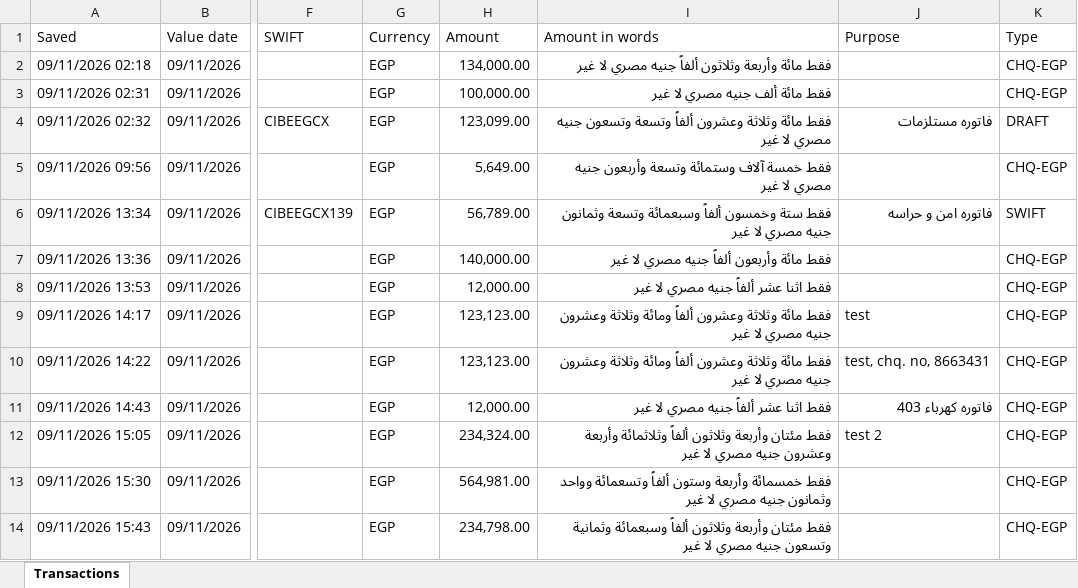
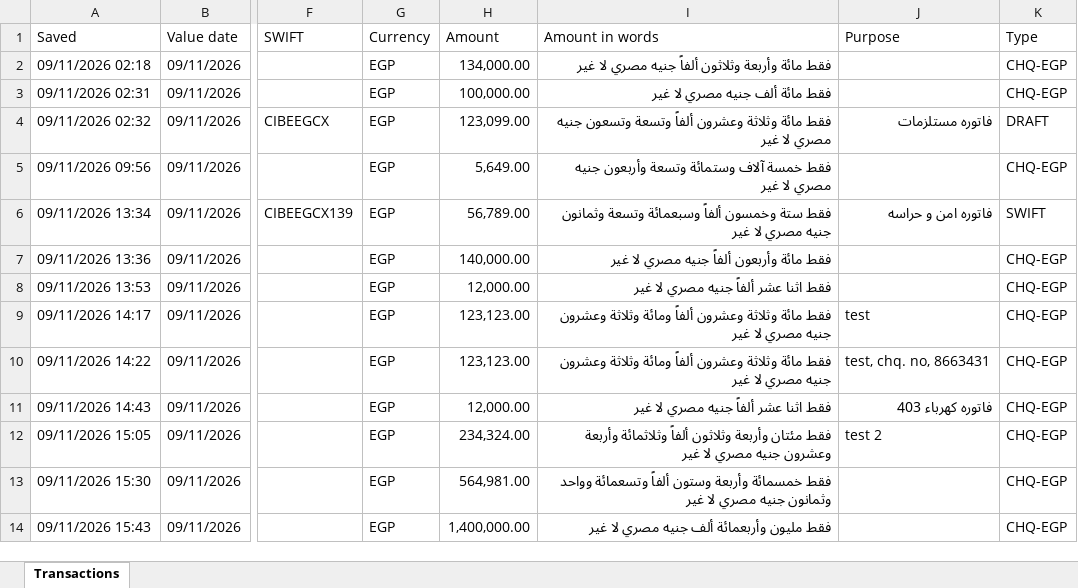
Before and after one commit to ahmedm838/bank-forms, an Excel workbook: data/Transactions.xlsx, sheet Transactions, drawn as a sheet; only a part is shown, gaps mark what is left out; values as stored, in another font and other column widths than the file's, no borders; the diff names each change by its address in the sheet, - before the commit and + after, or states it on an @@ line.

Commit message:
Update Transactions.xlsx from Bank Forms

```diff
--- a/data/Transactions.xlsx (sheet Transactions)
+++ b/data/Transactions.xlsx (sheet Transactions)
-H14 (Amount): 234,798.00
+H14 (Amount): 1,400,000.00
-I14 (Amount in words): فقط مئتان وأربعة وثلاثون ألفاً وسبعمائة وثمانية وتسعون جنيه مصري…
+I14 (Amount in words): فقط مليون وأربعمائة ألف جنيه مصري…
```
